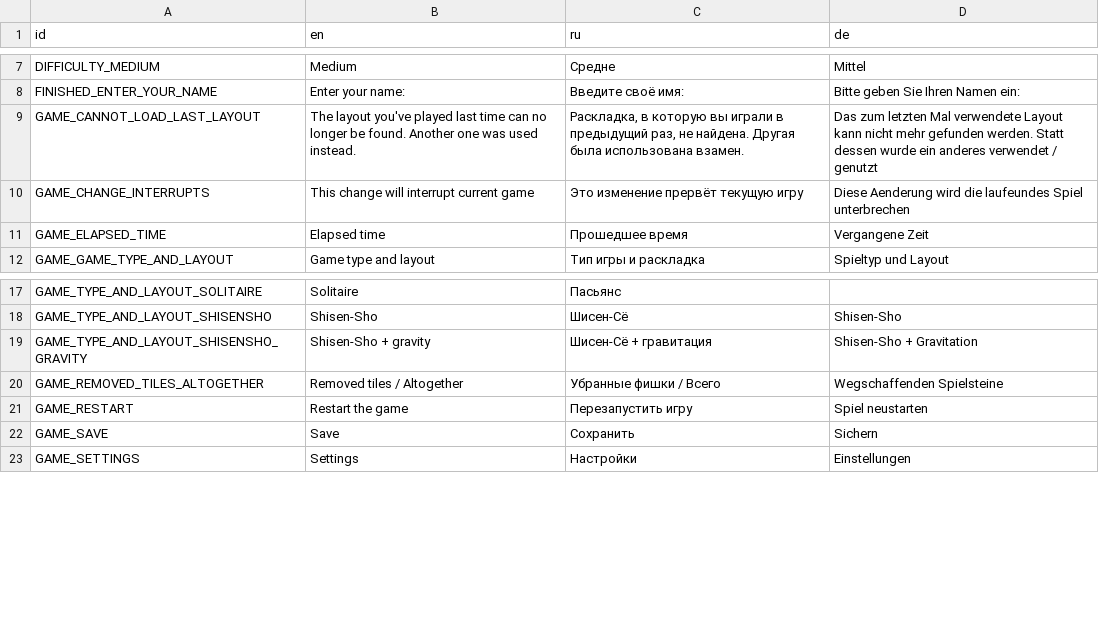
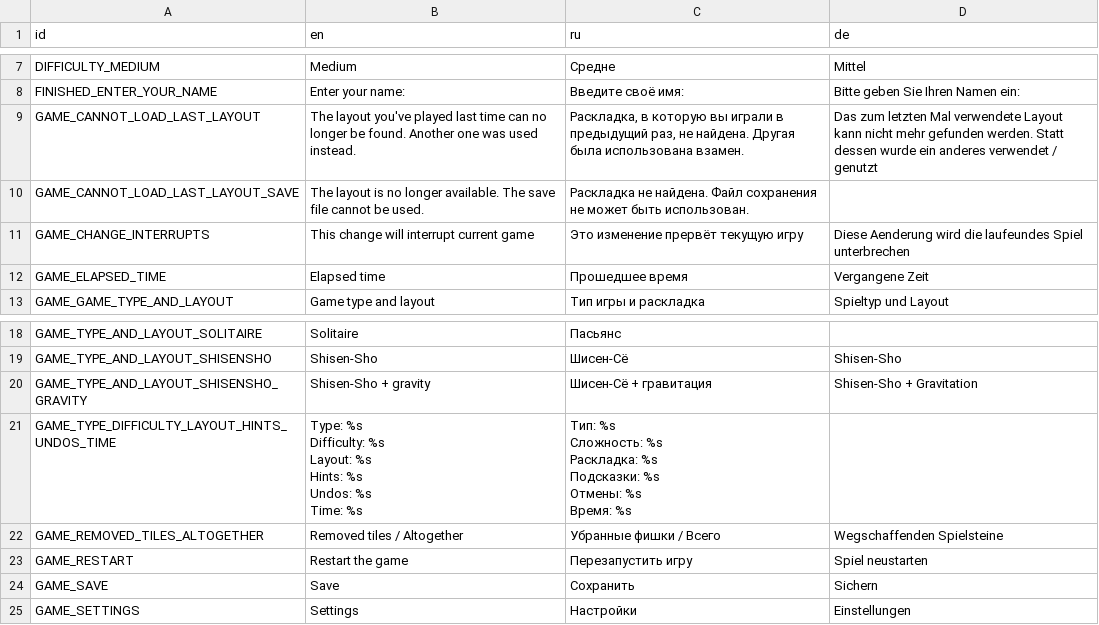
Before and after one commit to jnonline/ogstudio, a CSV file: mj_res/lang/ui.csv, drawn as a sheet; only a part is shown, gaps mark what is left out; ↵ is a line break in a cell; the diff names each change by its address in the sheet, - before the commit and + after, or states it on an @@ line.

```diff
--- a/mj_res/lang/ui.csv
+++ b/mj_res/lang/ui.csv
+row 10: GAME_CANNOT_LOAD_LAST_LAYOUT_SAVE | The layout is no longer available. The save file cannot be used. | Раскладка не найдена. Файл сохранения не может быть использован.
+row 21: GAME_TYPE_DIFFICULTY_LAYOUT_HINTS_UNDOS_TIME | Type: %s ↵ Difficulty: %s ↵ Layout: %s ↵ Hints: %s ↵ Undos: %s ↵ Time: %s | Тип: %s ↵ Сложность: %s ↵ Раскладка: %s ↵ Подсказки: %s ↵ Отмены: %s ↵ Время: %s
```
Also changed, not shown: mj_res/lang/err.csv, 4 other files.
